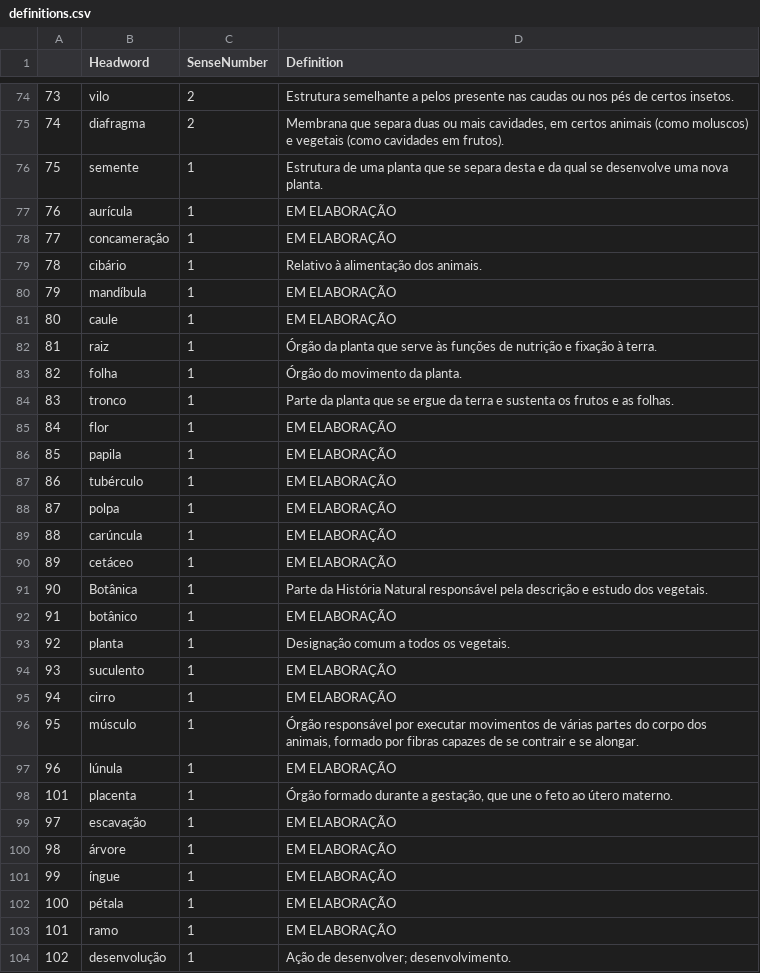
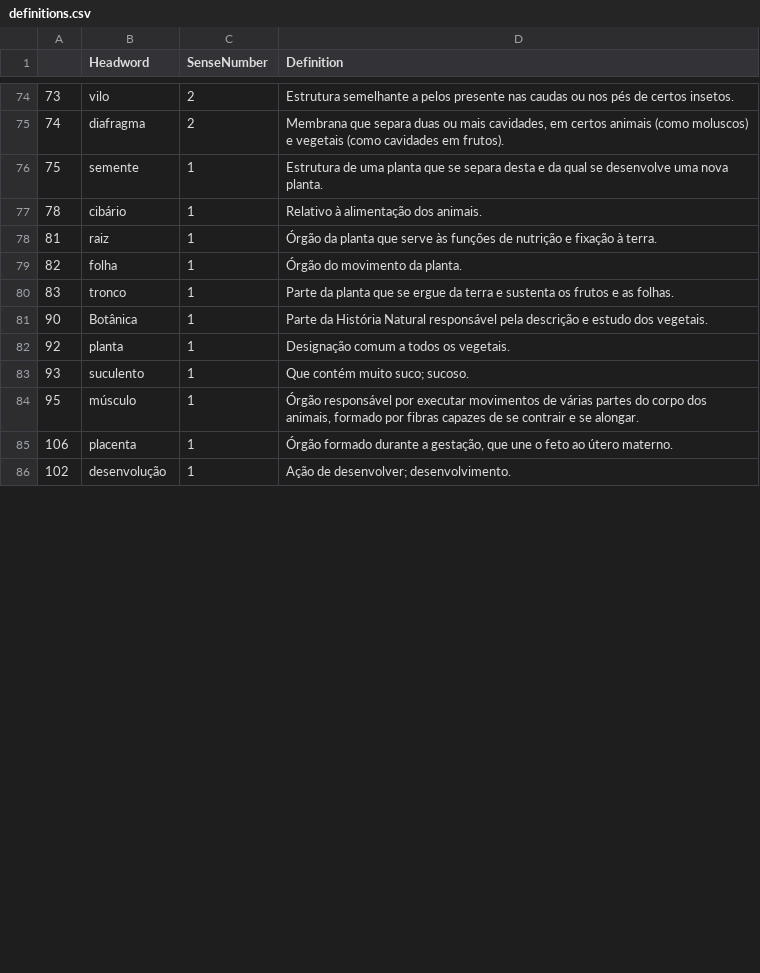
Before and after one commit to fflch/dicbio, a CSV file: data/definitions.csv, drawn as a sheet; only a part is shown, gaps mark what is left out; the diff covers the shown part only.

```diff
--- a/data/definitions.csv
+++ b/data/definitions.csv
@@ -76,7 +76,3 @@
 "75","semente","1","Estrutura de uma planta que se separa desta e da qual se desenvolve uma nova planta."
-"76","aurícula","1","EM ELABORAÇÃO"
-"77","concameração","1","EM ELABORAÇÃO"
 "78","cibário","1","Relativo à alimentação dos animais."
-"79","mandíbula","1","EM ELABORAÇÃO"
-"80","caule","1","EM ELABORAÇÃO"
 "81","raiz","1","Órgão da planta que serve às funções de nutrição e fixação à terra."
@@ -84,21 +80,7 @@
 "83","tronco","1","Parte da planta que se ergue da terra e sustenta os frutos e as folhas."
-"84","flor","1","EM ELABORAÇÃO"
-"85","papila","1","EM ELABORAÇÃO"
-"86","tubérculo","1","EM ELABORAÇÃO"
-"87","polpa","1","EM ELABORAÇÃO"
-"88","carúncula","1","EM ELABORAÇÃO"
-"89","cetáceo","1","EM ELABORAÇÃO"
 "90","Botânica","1","Parte da História Natural responsável pela descrição e estudo dos vegetais."
-"91","botânico","1","EM ELABORAÇÃO"
 "92","planta","1","Designação comum a todos os vegetais."
-"93","suculento","1","EM ELABORAÇÃO"
-"94","cirro","1","EM ELABORAÇÃO"
+"93","suculento","1","Que contém muito suco; sucoso."
 "95","músculo","1","Órgão responsável por executar movimentos de várias partes do corpo dos animais, formado por fibras capazes de se contrair e se alongar."
-"96","lúnula","1","EM ELABORAÇÃO"
-"101","placenta","1","Órgão formado durante a gestação, que une o feto ao útero materno."
-"97","escavação","1","EM ELABORAÇÃO"
-"98","árvore","1","EM ELABORAÇÃO"
-"99","íngue","1","EM ELABORAÇÃO"
-"100","pétala","1","EM ELABORAÇÃO"
-"101","ramo","1","EM ELABORAÇÃO"
+"106","placenta","1","Órgão formado durante a gestação, que une o feto ao útero materno."
 "102","desenvolução","1","Ação de desenvolver; desenvolvimento."
```
Also changed, not shown: 1 edited cell elsewhere in this file, data/DadosDoDicionario.csv, 3 other files.
